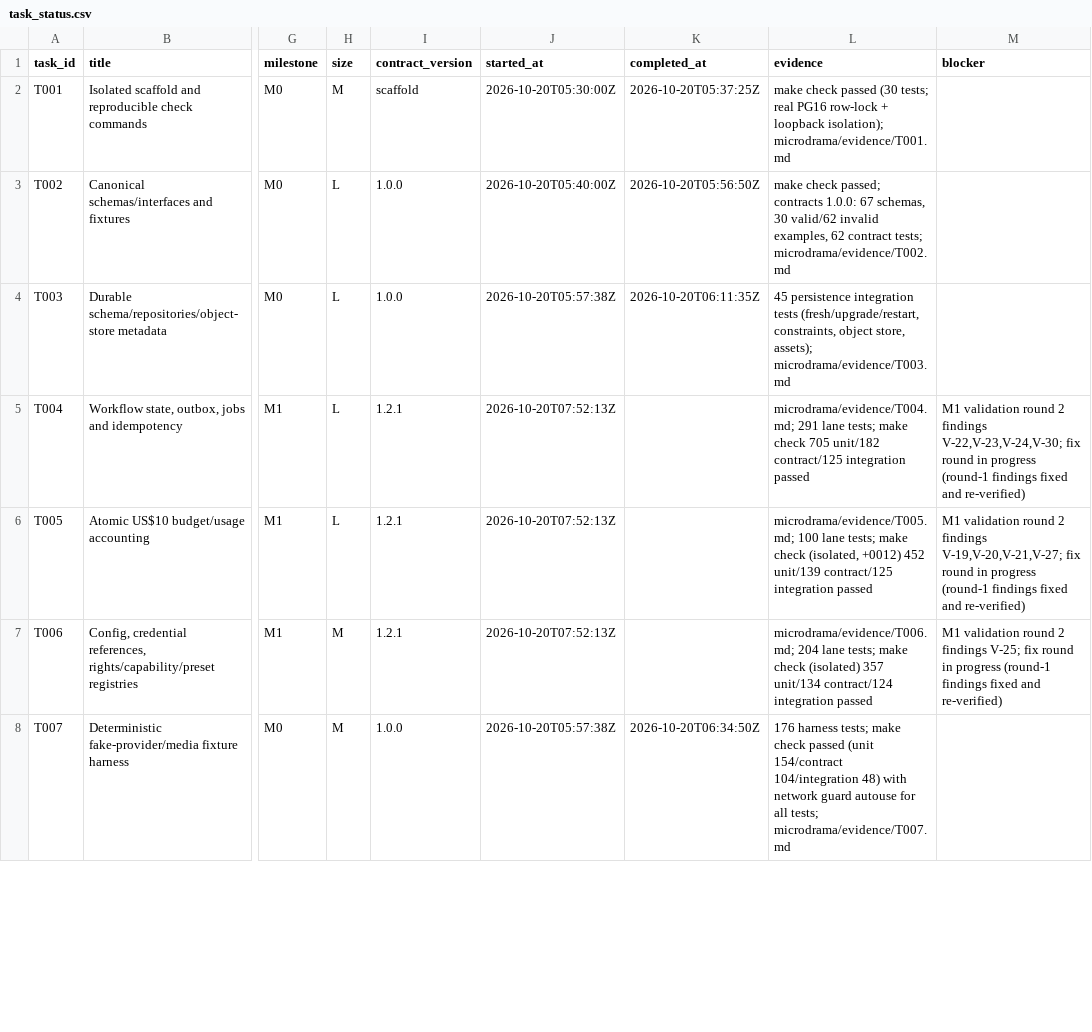
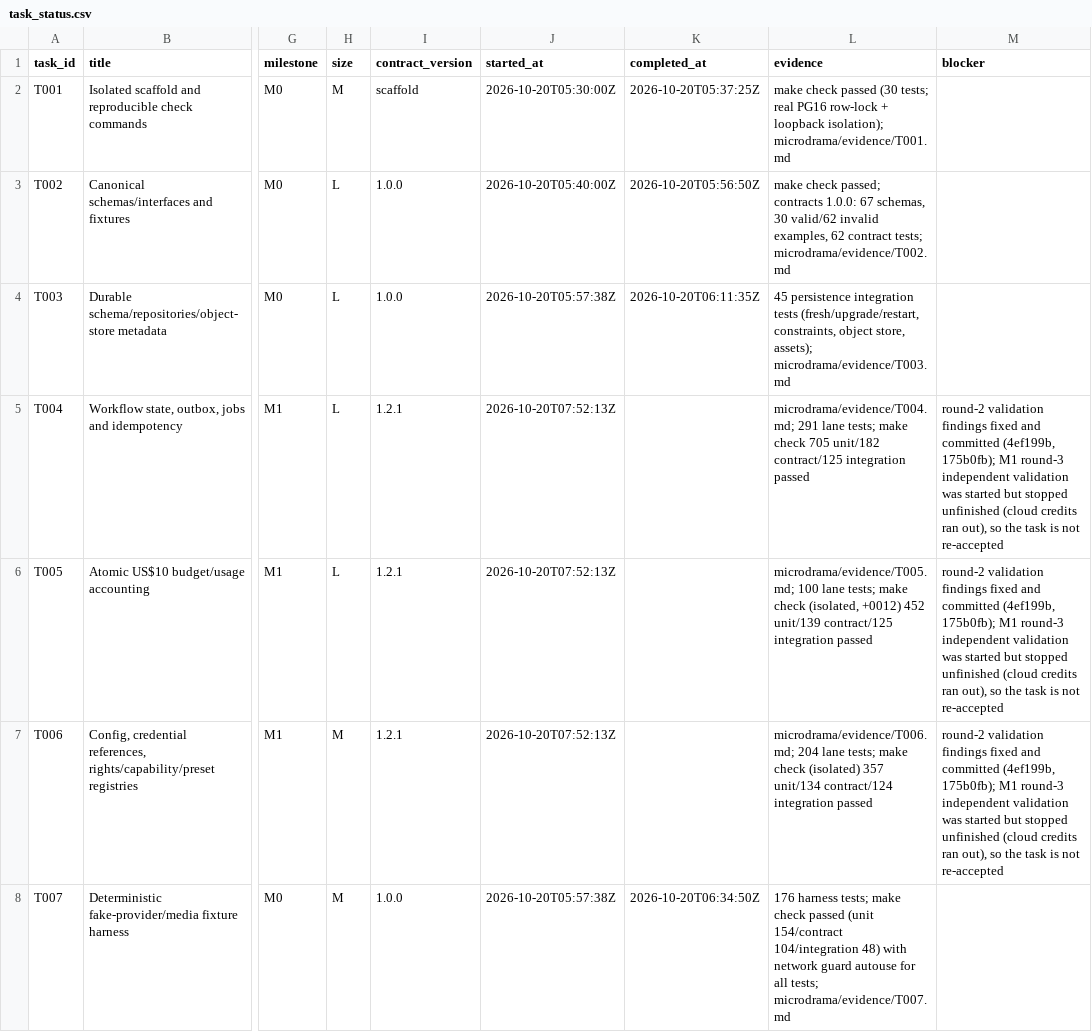
Before and after one commit to Clarenze-C/aivora-drama-box, a CSV file: docs/microdrama-system/task_status.csv, drawn as a sheet; only a part is shown, gaps mark what is left out; the diff covers the shown part only; the diff names each change by its address in the sheet, - before the commit and + after, or states it on an @@ line.

```diff
--- a/docs/microdrama-system/task_status.csv
+++ b/docs/microdrama-system/task_status.csv
-M5 (blocker): M1 validation round 2 findings V-22,V-23,V-24,V-30; fix round in progress (round-1 findings fixed and re-verified)
+M5 (blocker): round-2 validation findings fixed and committed (4ef199b, 175b0fb); M1 round-3 independent validation was started but stopped unfinished (cloud credits ran out), so the task is not re-accepted
-M6 (blocker): M1 validation round 2 findings V-19,V-20,V-21,V-27; fix round in progress (round-1 findings fixed and re-verified)
+M6 (blocker): round-2 validation findings fixed and committed (4ef199b, 175b0fb); M1 round-3 independent validation was started but stopped unfinished (cloud credits ran out), so the task is not re-accepted
-M7 (blocker): M1 validation round 2 findings V-25; fix round in progress (round-1 findings fixed and re-verified)
+M7 (blocker): round-2 validation findings fixed and committed (4ef199b, 175b0fb); M1 round-3 independent validation was started but stopped unfinished (cloud credits ran out), so the task is not re-accepted
```
Also changed, not shown: 1 edited cell elsewhere in this file.
